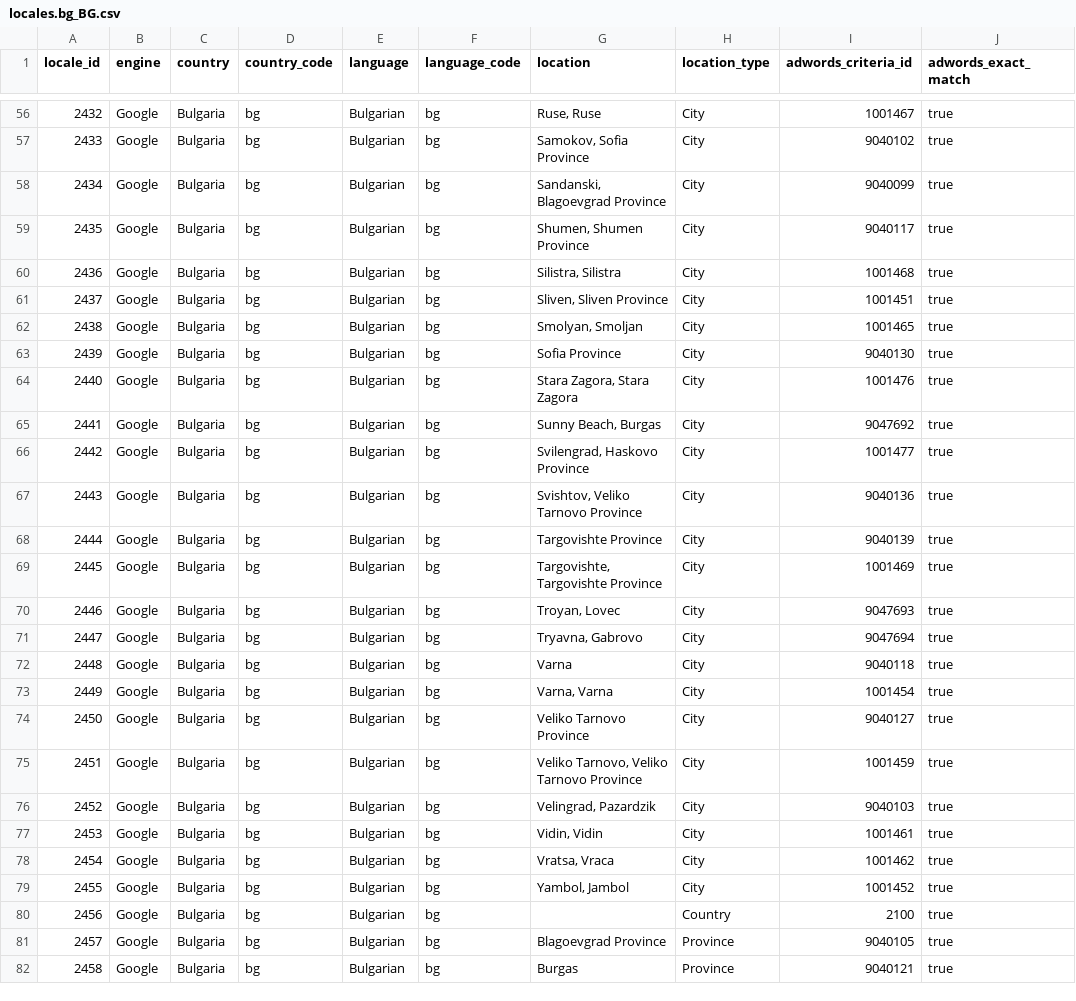
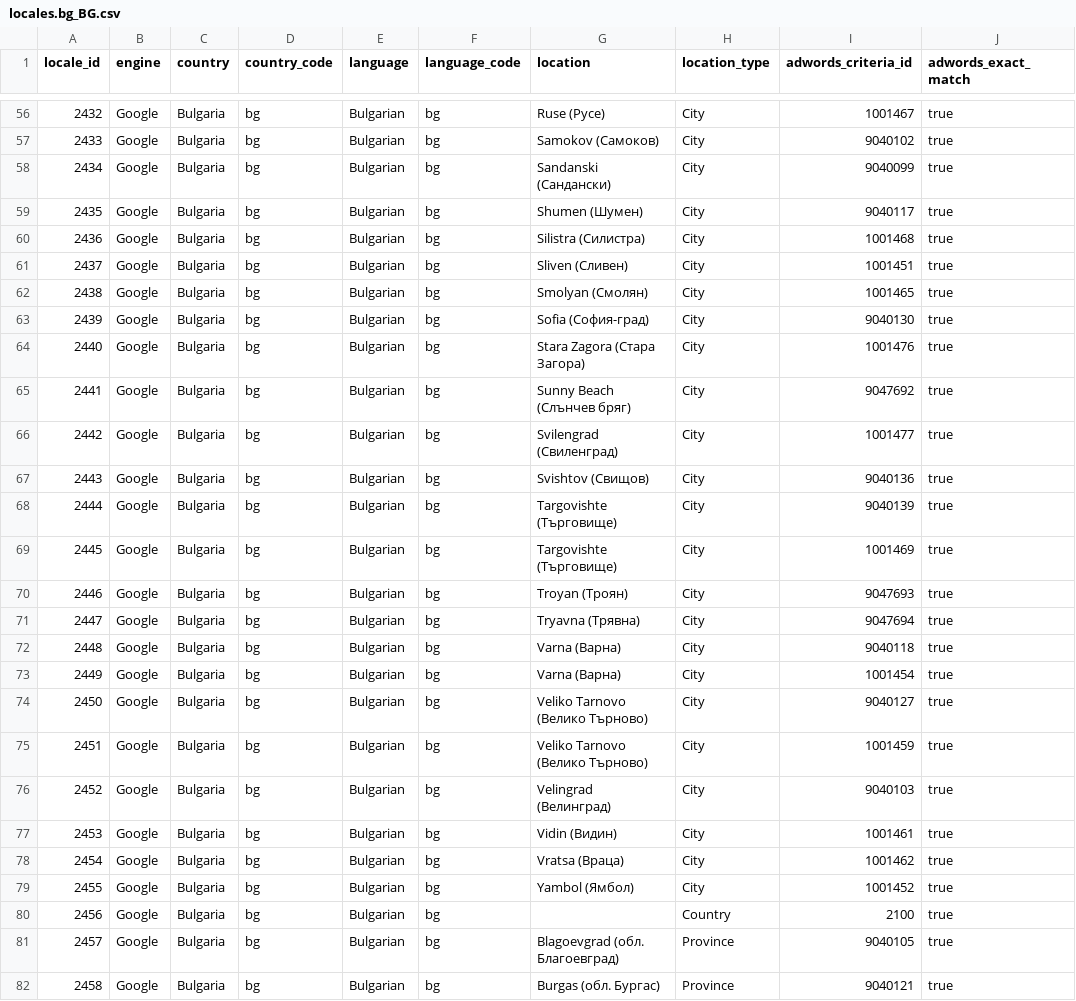
Before and after one commit to drkskwlkr/nozzle.io, a CSV file: locales.bg_BG.csv, drawn as a sheet; only a part is shown, gaps mark what is left out; the diff covers the shown part only.

Commit message:
Fixing cities
Several cities have duplicate listings:
- 2396 and 2396 (Haskovo)
- 2399 and 2400 (Kardzali and Kardzhali)
- 2406 and 2407 (Kyustendil)
- 2422 and 2423 (Pleven)
- 2424 and 2425 (Plovdiv)
- 2431 and 2432 (Ruse)
- 2444 and 2445 (Targovishte)
- 2448 and 2449 (Varna)
- 2450 and 2451 (Veliko Tarnovo)

```diff
--- a/locales.bg_BG.csv
+++ b/locales.bg_BG.csv
@@ -56,27 +56,27 @@ locale_id,engine,country,country_code,language,language_code,location,location_t
-2432,Google,Bulgaria,bg,Bulgarian,bg,"Ruse, Ruse",City,1001467,true
-2433,Google,Bulgaria,bg,Bulgarian,bg,"Samokov, Sofia Province",City,9040102,true
-2434,Google,Bulgaria,bg,Bulgarian,bg,"Sandanski, Blagoevgrad Province",City,9040099,true
-2435,Google,Bulgaria,bg,Bulgarian,bg,"Shumen, Shumen Province",City,9040117,true
-2436,Google,Bulgaria,bg,Bulgarian,bg,"Silistra, Silistra",City,1001468,true
-2437,Google,Bulgaria,bg,Bulgarian,bg,"Sliven, Sliven Province",City,1001451,true
-2438,Google,Bulgaria,bg,Bulgarian,bg,"Smolyan, Smoljan",City,1001465,true
-2439,Google,Bulgaria,bg,Bulgarian,bg,Sofia Province,City,9040130,true
-2440,Google,Bulgaria,bg,Bulgarian,bg,"Stara Zagora, Stara Zagora",City,1001476,true
-2441,Google,Bulgaria,bg,Bulgarian,bg,"Sunny Beach, Burgas",City,9047692,true
-2442,Google,Bulgaria,bg,Bulgarian,bg,"Svilengrad, Haskovo Province",City,1001477,true
-2443,Google,Bulgaria,bg,Bulgarian,bg,"Svishtov, Veliko Tarnovo Province",City,9040136,true
-2444,Google,Bulgaria,bg,Bulgarian,bg,Targovishte Province,City,9040139,true
-2445,Google,Bulgaria,bg,Bulgarian,bg,"Targovishte, Targovishte Province",City,1001469,true
-2446,Google,Bulgaria,bg,Bulgarian,bg,"Troyan, Lovec",City,9047693,true
-2447,Google,Bulgaria,bg,Bulgarian,bg,"Tryavna, Gabrovo",City,9047694,true
-2448,Google,Bulgaria,bg,Bulgarian,bg,Varna,City,9040118,true
-2449,Google,Bulgaria,bg,Bulgarian,bg,"Varna, Varna",City,1001454,true
-2450,Google,Bulgaria,bg,Bulgarian,bg,Veliko Tarnovo Province,City,9040127,true
-2451,Google,Bulgaria,bg,Bulgarian,bg,"Veliko Tarnovo, Veliko Tarnovo Province",City,1001459,true
-2452,Google,Bulgaria,bg,Bulgarian,bg,"Velingrad, Pazardzik",City,9040103,true
-2453,Google,Bulgaria,bg,Bulgarian,bg,"Vidin, Vidin",City,1001461,true
-2454,Google,Bulgaria,bg,Bulgarian,bg,"Vratsa, Vraca",City,1001462,true
-2455,Google,Bulgaria,bg,Bulgarian,bg,"Yambol, Jambol",City,1001452,true
+2432,Google,Bulgaria,bg,Bulgarian,bg,"Ruse (Русе)",City,1001467,true
+2433,Google,Bulgaria,bg,Bulgarian,bg,"Samokov (Самоков)",City,9040102,true
+2434,Google,Bulgaria,bg,Bulgarian,bg,"Sandanski (Сандански)",City,9040099,true
+2435,Google,Bulgaria,bg,Bulgarian,bg,"Shumen (Шумен)",City,9040117,true
+2436,Google,Bulgaria,bg,Bulgarian,bg,"Silistra (Силистра)",City,1001468,true
+2437,Google,Bulgaria,bg,Bulgarian,bg,"Sliven (Сливен)",City,1001451,true
+2438,Google,Bulgaria,bg,Bulgarian,bg,"Smolyan (Смолян)",City,1001465,true
+2439,Google,Bulgaria,bg,Bulgarian,bg,Sofia (София-град),City,9040130,true
+2440,Google,Bulgaria,bg,Bulgarian,bg,"Stara Zagora (Стара Загора)",City,1001476,true
+2441,Google,Bulgaria,bg,Bulgarian,bg,"Sunny Beach (Слънчев бряг)",City,9047692,true
+2442,Google,Bulgaria,bg,Bulgarian,bg,"Svilengrad (Свиленград)",City,1001477,true
+2443,Google,Bulgaria,bg,Bulgarian,bg,"Svishtov (Свищов)",City,9040136,true
+2444,Google,Bulgaria,bg,Bulgarian,bg,Targovishte (Търговище),City,9040139,true
+2445,Google,Bulgaria,bg,Bulgarian,bg,"Targovishte (Търговище)",City,1001469,true
+2446,Google,Bulgaria,bg,Bulgarian,bg,"Troyan (Троян)",City,9047693,true
+2447,Google,Bulgaria,bg,Bulgarian,bg,"Tryavna (Трявна)",City,9047694,true
+2448,Google,Bulgaria,bg,Bulgarian,bg,Varna (Варна),City,9040118,true
+2449,Google,Bulgaria,bg,Bulgarian,bg,"Varna (Варна)",City,1001454,true
+2450,Google,Bulgaria,bg,Bulgarian,bg,Veliko Tarnovo (Велико Търново),City,9040127,true
+2451,Google,Bulgaria,bg,Bulgarian,bg,"Veliko Tarnovo (Велико Търново)",City,1001459,true
+2452,Google,Bulgaria,bg,Bulgarian,bg,"Velingrad (Велинград)",City,9040103,true
+2453,Google,Bulgaria,bg,Bulgarian,bg,"Vidin (Видин)",City,1001461,true
+2454,Google,Bulgaria,bg,Bulgarian,bg,"Vratsa (Враца)",City,1001462,true
+2455,Google,Bulgaria,bg,Bulgarian,bg,"Yambol (Ямбол)",City,1001452,true
 2456,Google,Bulgaria,bg,Bulgarian,bg,"",Country,2100,true
-2457,Google,Bulgaria,bg,Bulgarian,bg,Blagoevgrad Province,Province,9040105,true
-2458,Google,Bulgaria,bg,Bulgarian,bg,Burgas,Province,9040121,true
+2457,Google,Bulgaria,bg,Bulgarian,bg,Blagoevgrad (обл. Благоевград),Province,9040105,true
+2458,Google,Bulgaria,bg,Bulgarian,bg,Burgas (обл. Бургас),Province,9040121,true
```
Also changed, not shown: 70 edited cells elsewhere in this file.
